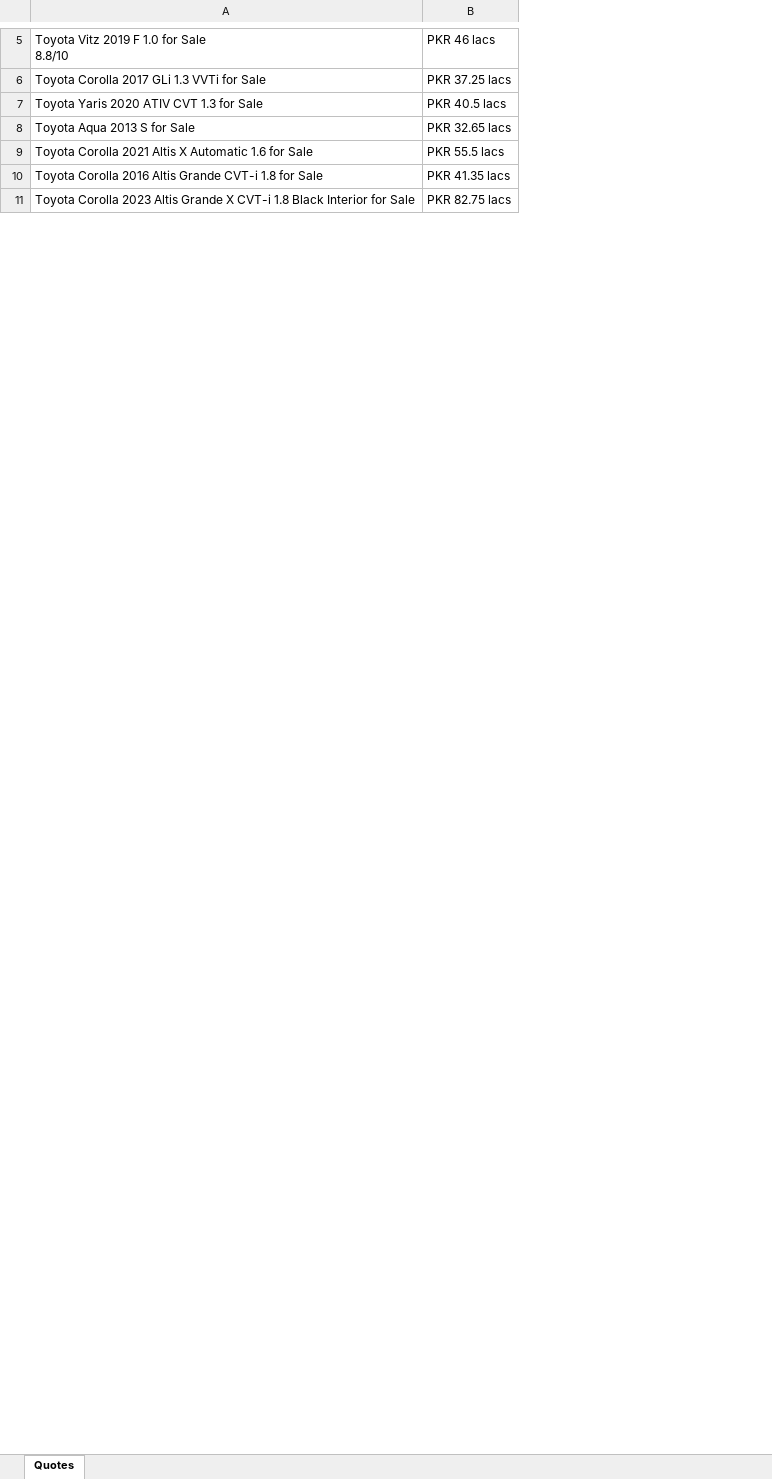
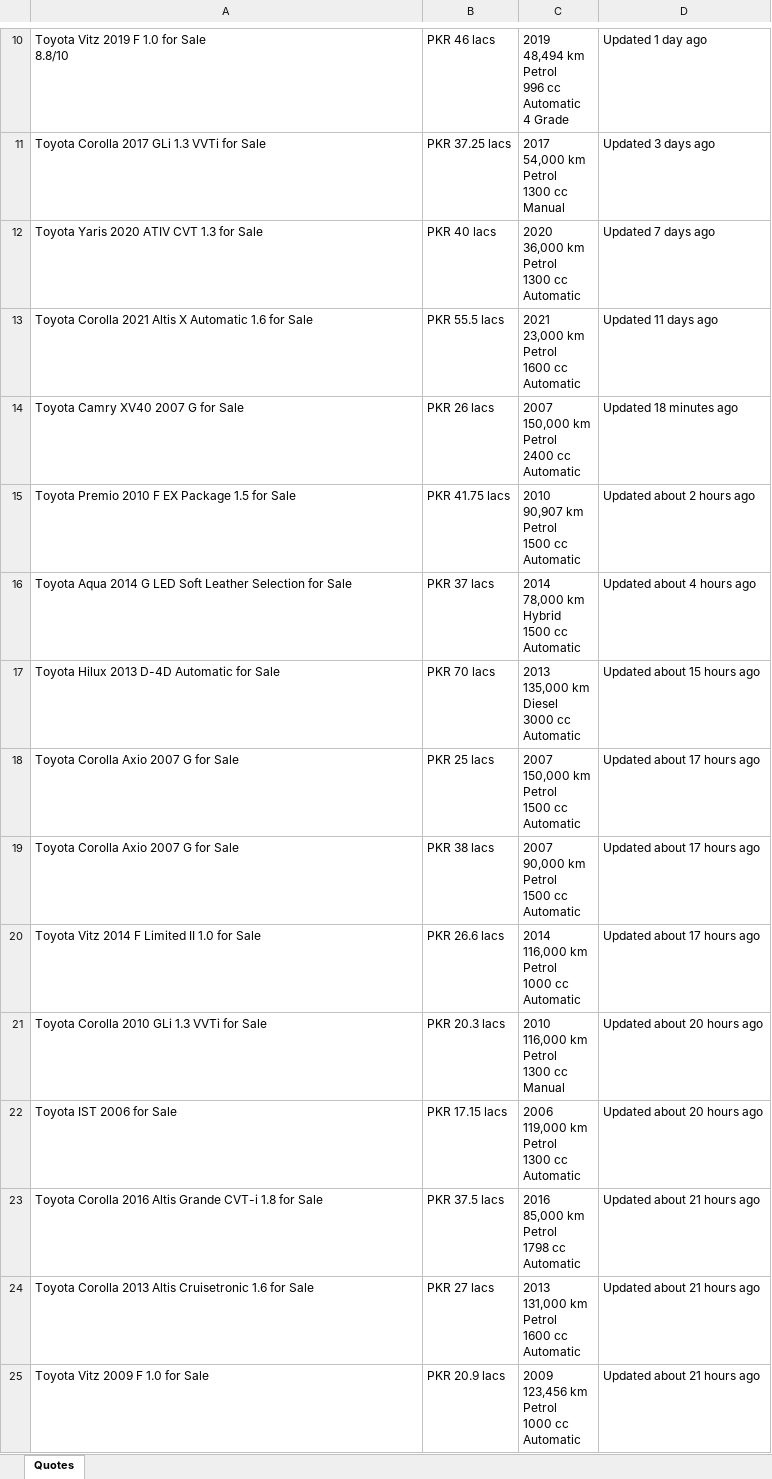
Before and after one commit to murtazahussainrizvi/scrapper, an Excel workbook: quotes.xlsx, sheet Quotes, drawn as a sheet; only a part is shown, gaps mark what is left out; values as stored, in another font and other column widths than the file's, no borders; removed rows and columns are numbered as before the commit, all else as after; ↵ is a line break in a cell; the diff covers the shown part only; the diff names each change by its address in the sheet, - before the commit and + after, or states it on an @@ line.

```diff
--- a/quotes.xlsx (sheet Quotes)
+++ b/quotes.xlsx (sheet Quotes)
+column C, rows 10-13: 2019 ↵ 48,494 km ↵ Petrol ↵ 996 cc ↵ Automatic ↵ 4 Grade | 2017 ↵ 54,000 km ↵ Petrol ↵ 1300 cc ↵ Manual | 2020 ↵ 36,000 km ↵ Petrol ↵ 1300 cc ↵ Automatic | 2021 ↵ 23,000 km ↵ Petrol ↵ 1600 cc ↵ Automatic; row 23: 2016 ↵ 85,000 km ↵ Petrol ↵ 1798 cc ↵ Automatic
+column D, rows 10-13: Updated 1 day ago | Updated 3 days ago | Updated 7 days ago | Updated 11 days ago; row 23: Updated about 21 hours ago
-B12: PKR 40.5 lacs
+B12: PKR 40 lacs
-row 8: Toyota Aqua 2013 S for Sale | PKR 32.65 lacs
+row 14: Toyota Camry XV40 2007 G for Sale | PKR 26 lacs | 2007 ↵ 150,000 km ↵ Petrol ↵ 2400 cc ↵ Automatic | Updated 18 minutes ago
@@ row 31 moved to row 15: Toyota Premio 2010 F EX Package 1.5 for … @@
@@ row 29 moved to row 16: Toyota Aqua 2014 G LED Soft Leather Sele… @@
+row 17: Toyota Hilux 2013 D-4D Automatic for Sale | PKR 70 lacs | 2013 ↵ 135,000 km ↵ Diesel ↵ 3000 cc ↵ Automatic | Updated about 15 hours ago
+row 18: Toyota Corolla Axio 2007 G for Sale | PKR 25 lacs | 2007 ↵ 150,000 km ↵ Petrol ↵ 1500 cc ↵ Automatic | Updated about 17 hours ago
+row 19: Toyota Corolla Axio 2007 G for Sale | PKR 38 lacs | 2007 ↵ 90,000 km ↵ Petrol ↵ 1500 cc ↵ Automatic | Updated about 17 hours ago
+row 20: Toyota Vitz 2014 F Limited II 1.0 for Sale | PKR 26.6 lacs | 2014 ↵ 116,000 km ↵ Petrol ↵ 1000 cc ↵ Automatic | Updated about 17 hours ago
@@ row 14 moved to row 21: Toyota Corolla 2010 GLi 1.3 VVTi for Sal… @@
+row 22: Toyota IST 2006 for Sale | PKR 17.15 lacs | 2006 ↵ 119,000 km ↵ Petrol ↵ 1300 cc ↵ Automatic | Updated about 20 hours ago
-B23: PKR 41.35 lacs
+B23: PKR 37.5 lacs
-row 11: Toyota Corolla 2023 Altis Grande X CVT-i 1.8 Black Interior for Sale | PKR 82.75 lacs
+row 24: Toyota Corolla 2013 Altis Cruisetronic 1.6 for Sale | PKR 27 lacs | 2013 ↵ 131,000 km ↵ Petrol ↵ 1600 cc ↵ Automatic | Updated about 21 hours ago
+row 25: Toyota Vitz 2009 F 1.0 for Sale | PKR 20.9 lacs | 2009 ↵ 123,456 km ↵ Petrol ↵ 1000 cc ↵ Automatic | Updated about 21 hours ago
```
Also changed, not shown: 14 added rows, 16 removed rows, 2 moved rows and 16 edited cells elsewhere in this sheet, 1 other file.
